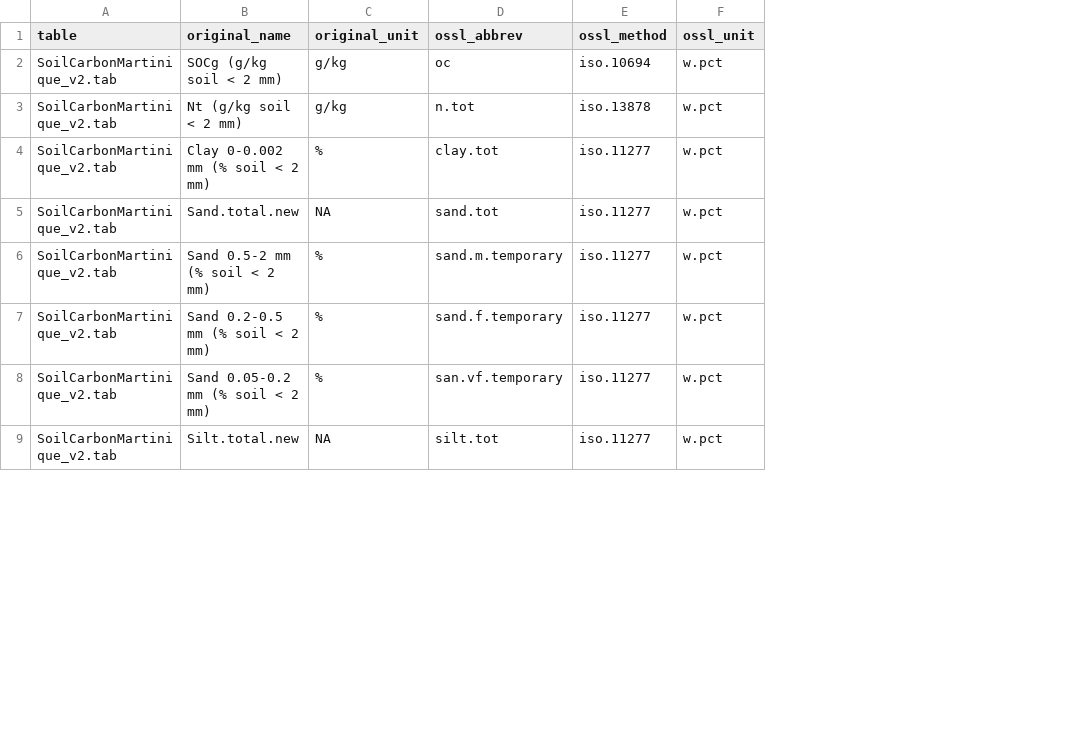
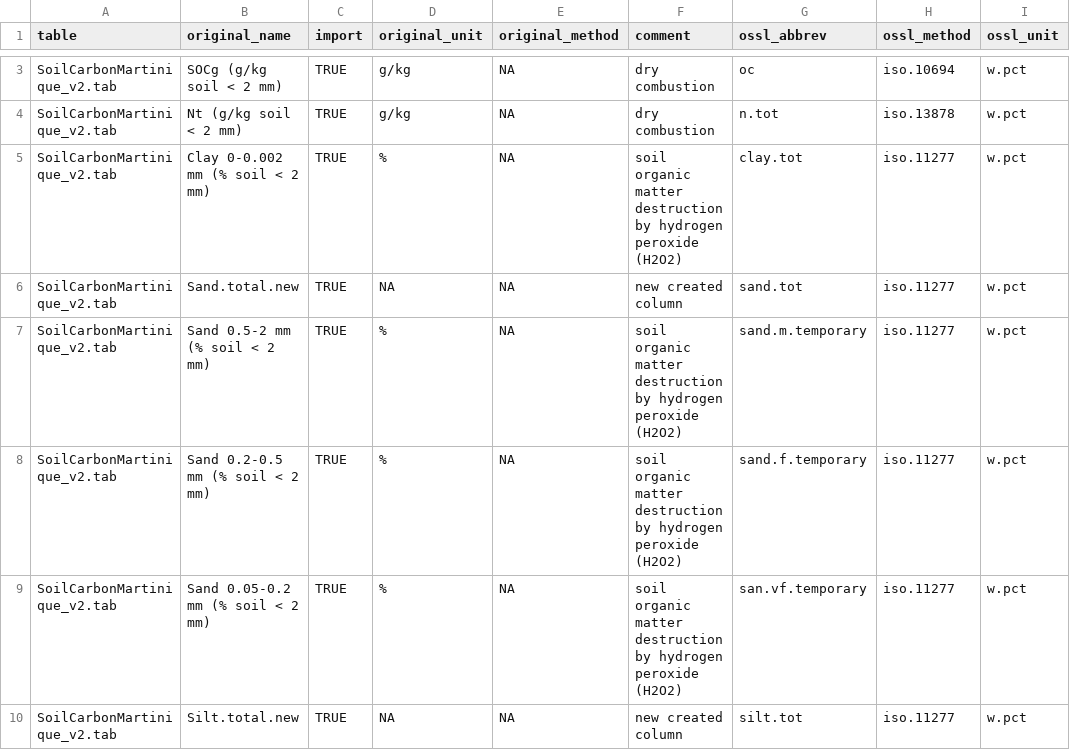
Before and after one commit to soilspectroscopy/ossl-imports, a CSV file: dataset/MTQ/soillab_standardized_names.csv, drawn as a sheet; only a part is shown, gaps mark what is left out; addresses are those after the commit; the diff covers the shown part only; the diff names each change by its address in the sheet, - before the commit and + after, or states it on an @@ line.

Commit message:
import LF_BRA,MTQ,WS_SWIND v1.3 and minor fixes

```diff
--- a/dataset/MTQ/soillab_standardized_names.csv
+++ b/dataset/MTQ/soillab_standardized_names.csv
+column C (import), rows 3-10: all TRUE
+column E (original_method), rows 3-10: all NA
+column F (comment), rows 3-10: dry combustion | dry combustion | soil organic matter destruction by hydrogen peroxide (H2O2) | new created column | soil organic matter destruction by hydrogen peroxide (H2O2) | soil organic matter destruction by hydrogen peroxide (H2O2) | soil organic matter destruction by hydrogen peroxide (H2O2) | new created column
```
Also changed, not shown: 2 added rows elsewhere in this file, dataset/LF_BRA/soillab_standardized_names.csv, dataset/WS_SWIND/soillab_standardized_names.csv, 18 other files.
